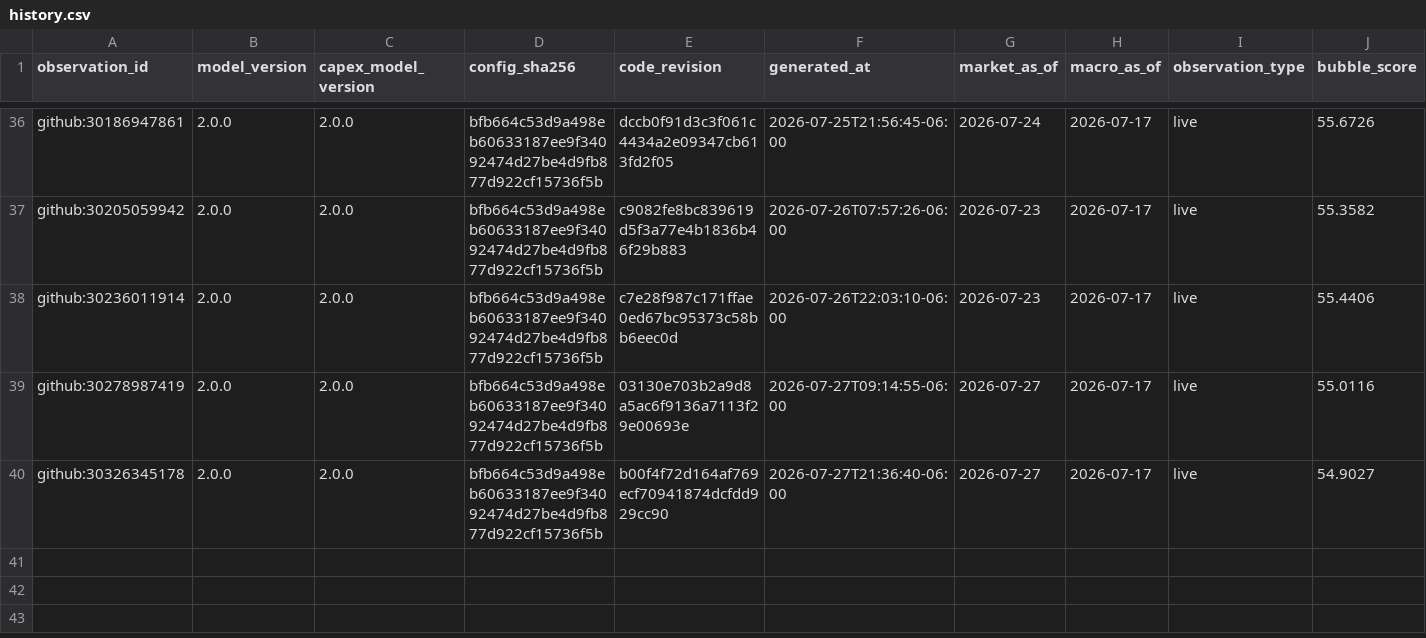
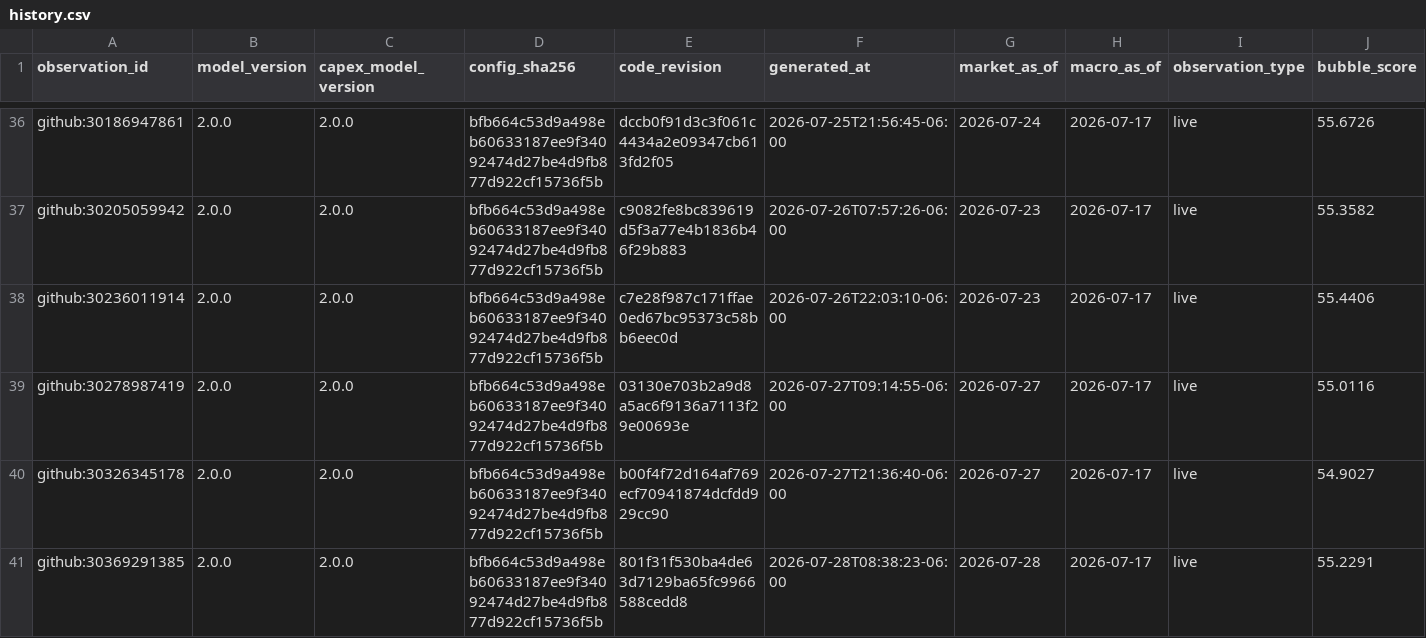
Before and after one commit to Bluxor-ai/radar-de-la-burbuja-ia, a CSV file: data/history.csv, drawn as a sheet; only a part is shown, gaps mark what is left out; rows hold the shown columns only; the diff names each change by its address in the sheet, - before the commit and + after, or states it on an @@ line.

```diff
--- a/data/history.csv
+++ b/data/history.csv
+row 41: github:30369291385 | 2.0.0 | 2.0.0 | bfb664c53d9a498eb60633187ee9f34092474d27be4d9fb877d922cf15736f5b | 801f31f530ba4de63d7129ba65fc9966588cedd8 | 2026-07-28T08:38:23-06:00 | 2026-07-28 | 2026-07-17 | live | 55.2291
```
Also changed, not shown: data/gpu_price_history.csv, public/gpu_price_history.csv, 6 other files.
